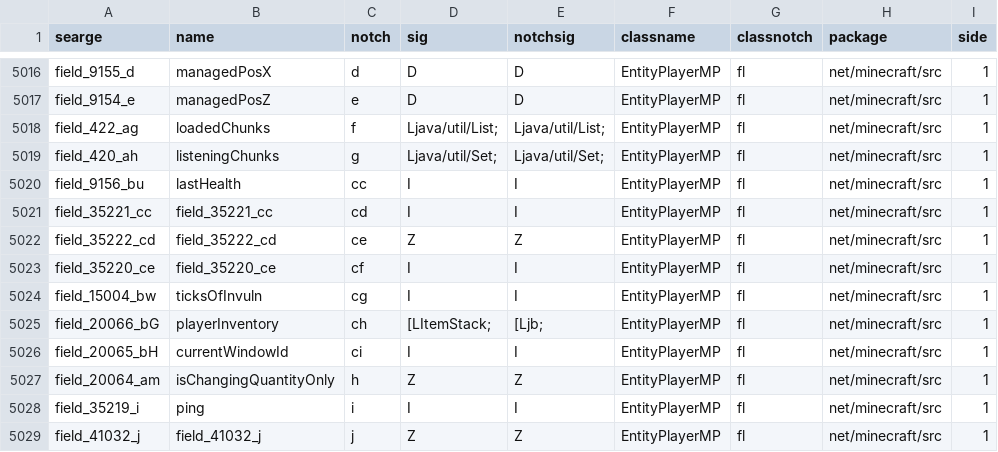
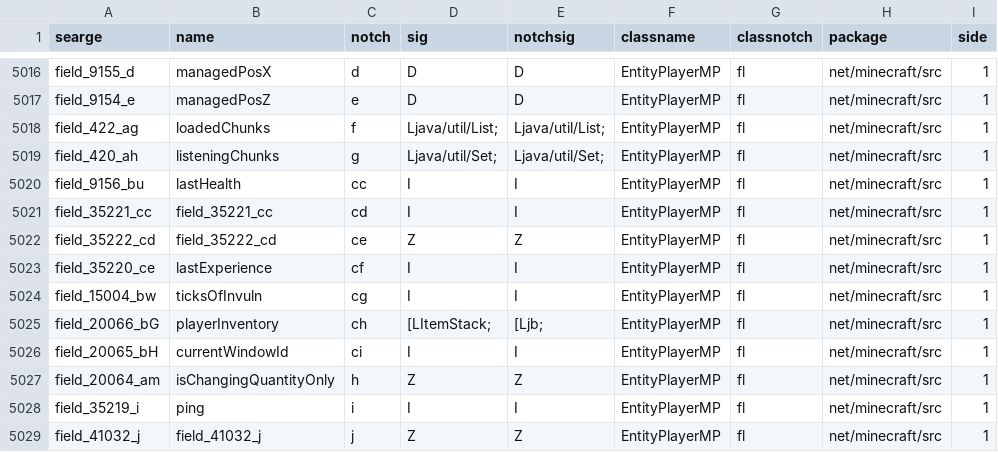
Before and after one commit to MinecraftForge/MinecraftForge, a CSV file: forge/conf/fields.csv, drawn as a sheet; only a part is shown, gaps mark what is left out.

```diff
--- a/forge/conf/fields.csv
+++ b/forge/conf/fields.csv
@@ -5022,3 +5022,3 @@
 "field_35222_cd","field_35222_cd","ce","Z","Z","EntityPlayerMP","fl","net/minecraft/src","1"
-"field_35220_ce","field_35220_ce","cf","I","I","EntityPlayerMP","fl","net/minecraft/src","1"
+"field_35220_ce","lastExperience","cf","I","I","EntityPlayerMP","fl","net/minecraft/src","1"
 "field_15004_bw","ticksOfInvuln","cg","I","I","EntityPlayerMP","fl","net/minecraft/src","1"
```
Also changed, not shown: forge/conf/methods.csv, 4 other files.
